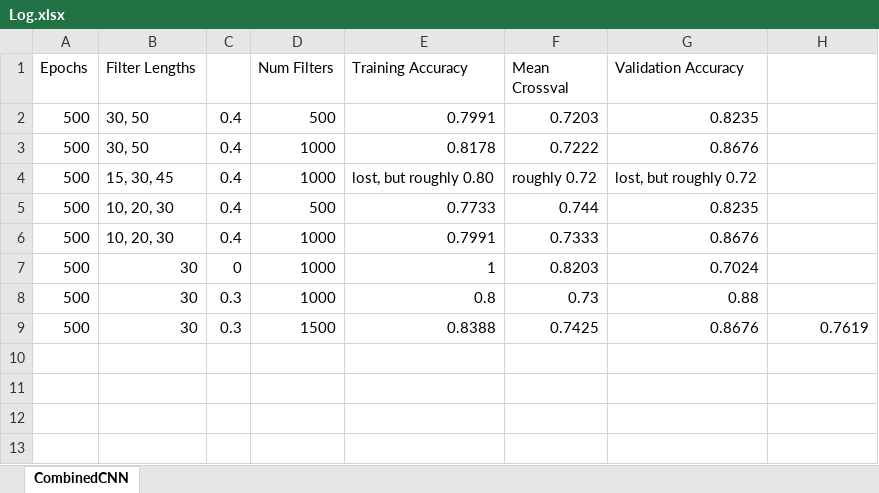
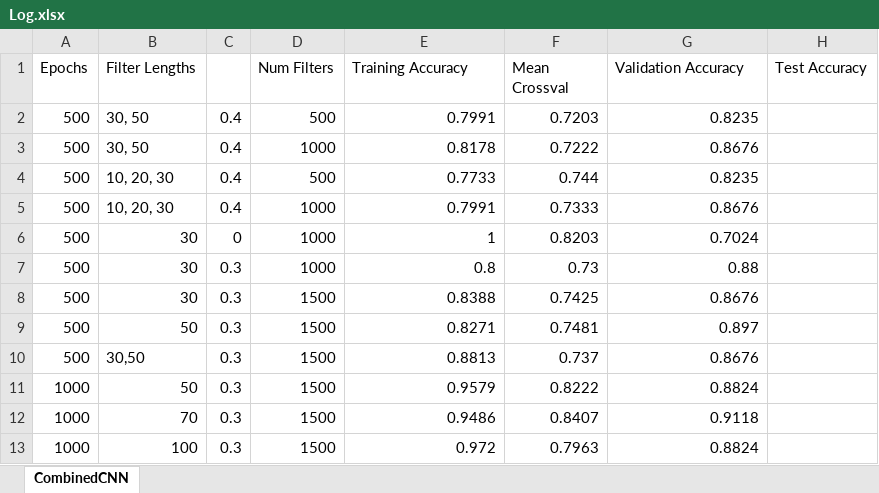
Before and after one commit to sorenmc/ARMS, an Excel workbook: Alex Code/Results/02242019/Log.xlsx, sheet CombinedCNN, drawn as a sheet; values as stored, in another font and other column widths than the file's, no borders; removed rows and columns are numbered as before the commit, all else as after; the diff names each change by its address in the sheet, - before the commit and + after, or states it on an @@ line.

```diff
--- a/Alex Code/Results/02242019/Log.xlsx (sheet CombinedCNN)
+++ b/Alex Code/Results/02242019/Log.xlsx (sheet CombinedCNN)
-H1: (empty)
+H1: Test Accuracy
-row 4: 500 | 15, 30, 45 | 0.4 | 1000 | lost, but roughly 0.80 | roughly 0.72 | lost, but roughly 0.72
-H8 (Test Accuracy): 0.7619
+H8 (Test Accuracy): (empty)
+row 9: 500 | 50 | 0.3 | 1500 | 0.8271 | 0.7481 | 0.897
+row 10: 500 | 30,50 | 0.3 | 1500 | 0.8813 | 0.737 | 0.8676
+row 11: 1000 | 50 | 0.3 | 1500 | 0.9579 | 0.8222 | 0.8824
+row 12: 1000 | 70 | 0.3 | 1500 | 0.9486 | 0.8407 | 0.9118
+row 13: 1000 | 100 | 0.3 | 1500 | 0.972 | 0.7963 | 0.8824
```
Also changed, not shown: 5 other files.
